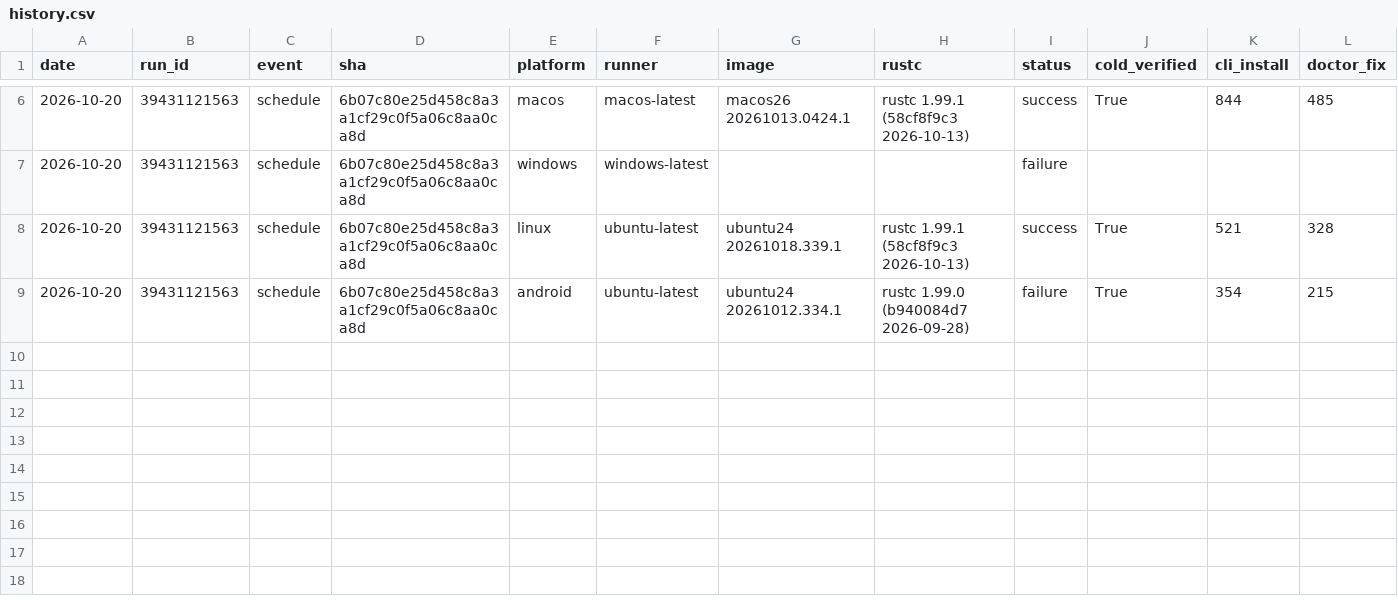
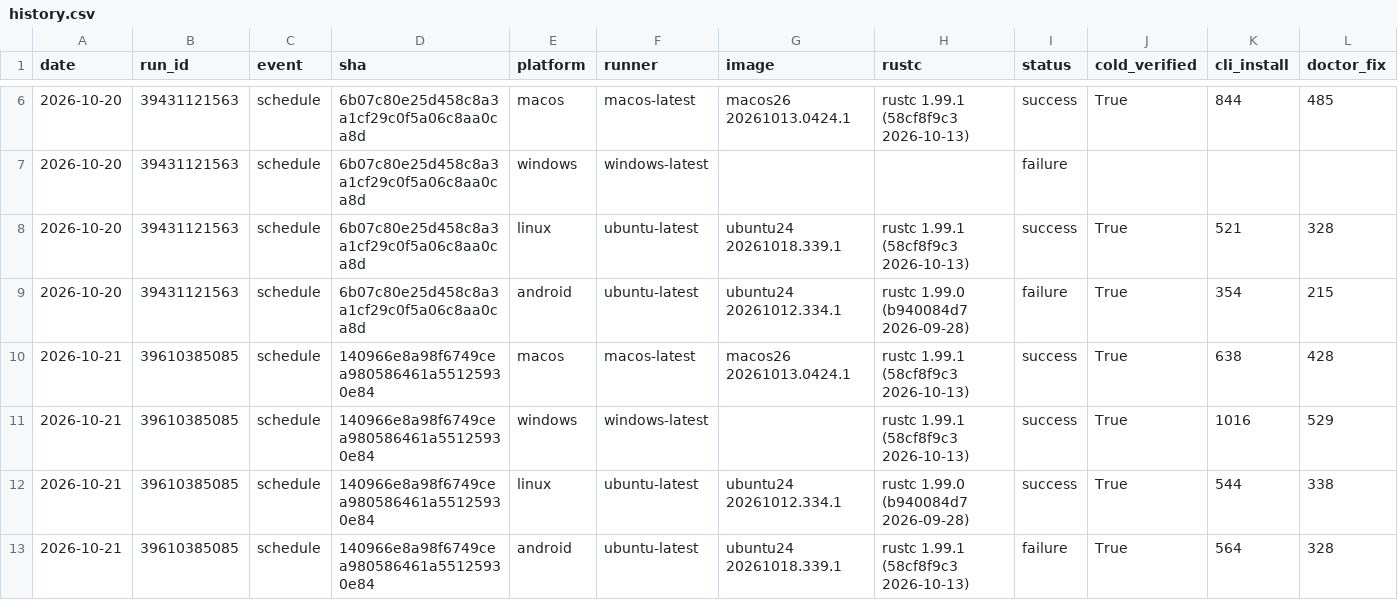
Before and after one commit to water-rs/waterui, a CSV file: cli-e2e/history.csv, drawn as a sheet; only a part is shown, gaps mark what is left out; rows hold the shown columns only; the diff names each change by its address in the sheet, - before the commit and + after, or states it on an @@ line.

```diff
--- a/cli-e2e/history.csv
+++ b/cli-e2e/history.csv
+row 10: 2026-10-21 | 39610385085 | schedule | 140966e8a98f6749cea980586461a55125930e84 | macos | macos-latest | macos26 20261013.0424.1 | rustc 1.99.1 (58cf8f9c3 2026-10-13) | success | True | 638 | 428
+row 11: 2026-10-21 | 39610385085 | schedule | 140966e8a98f6749cea980586461a55125930e84 | windows | windows-latest |  | rustc 1.99.1 (58cf8f9c3 2026-10-13) | success | True | 1016 | 529
+row 12: 2026-10-21 | 39610385085 | schedule | 140966e8a98f6749cea980586461a55125930e84 | linux | ubuntu-latest | ubuntu24 20261012.334.1 | rustc 1.99.0 (b940084d7 2026-09-28) | success | True | 544 | 338
+row 13: 2026-10-21 | 39610385085 | schedule | 140966e8a98f6749cea980586461a55125930e84 | android | ubuntu-latest | ubuntu24 20261018.339.1 | rustc 1.99.1 (58cf8f9c3 2026-10-13) | failure | True | 564 | 328
```
Also changed, not shown: 1 other file.
